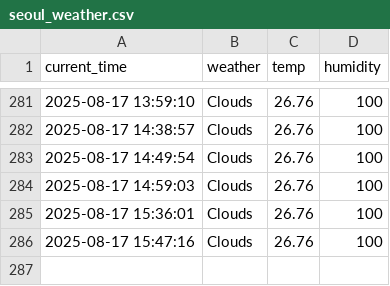
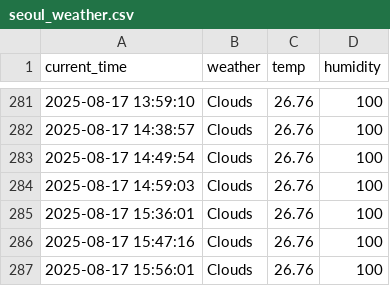
Before and after one commit to kkk31411/weather, a CSV file: seoul_weather.csv, drawn as a sheet; only a part is shown, gaps mark what is left out; the diff names each change by its address in the sheet, - before the commit and + after, or states it on an @@ line.

```diff
--- a/seoul_weather.csv
+++ b/seoul_weather.csv
+row 287: 2025-08-17 15:56:01 | Clouds | 26.76 | 100
```
